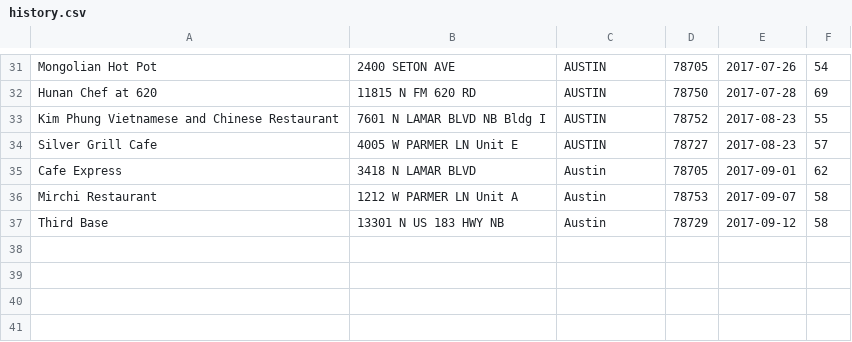
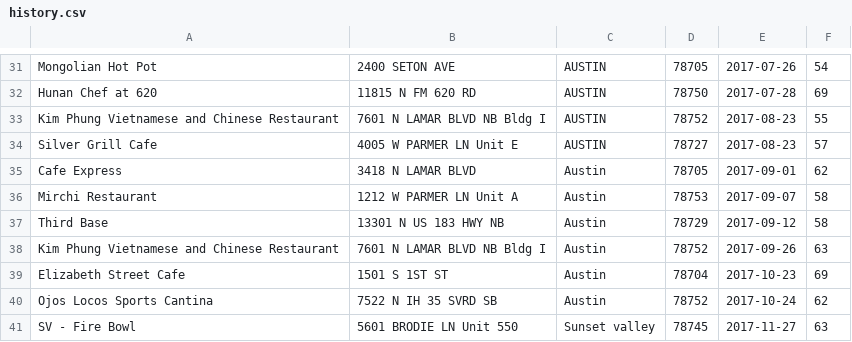
Before and after one commit to leesmith/austin_bad_eats, a CSV file: history.csv, drawn as a sheet; only a part is shown, gaps mark what is left out; the diff names each change by its address in the sheet, - before the commit and + after, or states it on an @@ line.

Commit message:
Update history

```diff
--- a/history.csv
+++ b/history.csv
+row 38: Kim Phung Vietnamese and Chinese Restaurant | 7601 N LAMAR BLVD NB Bldg I | Austin | 78752 | 2017-09-26 | 63
+row 39: Elizabeth Street Cafe | 1501 S 1ST ST | Austin | 78704 | 2017-10-23 | 69
+row 40: Ojos Locos Sports Cantina | 7522 N IH 35 SVRD SB | Austin | 78752 | 2017-10-24 | 62
+row 41: SV - Fire Bowl | 5601 BRODIE LN Unit 550 | Sunset valley | 78745 | 2017-11-27 | 63
```
